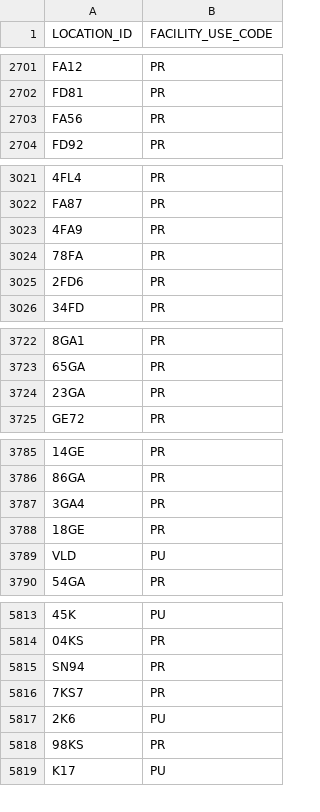
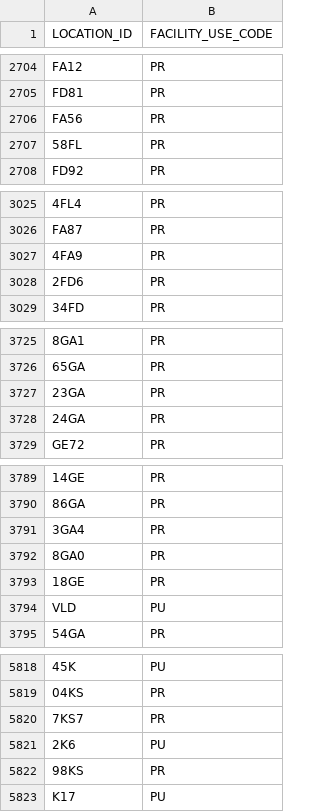
Before and after one commit to bopaero/bopaeroFlightCalc, a CSV file: data/faa_public_use.csv, drawn as a sheet; only a part is shown, gaps mark what is left out; removed rows and columns are numbered as before the commit, all else as after; the diff covers the shown part only; the diff names each change by its address in the sheet, - before the commit and + after, or states it on an @@ line.

```diff
--- a/data/faa_public_use.csv
+++ b/data/faa_public_use.csv
+row 2707: 58FL | PR
-row 3024: 78FA | PR
+row 3728: 24GA | PR
+row 3792: 8GA0 | PR
-row 5815: SN94 | PR
```
Also changed, not shown: 18 added rows and 21 removed rows elsewhere in this file, data/faa_fuel.csv, 1 other file.
